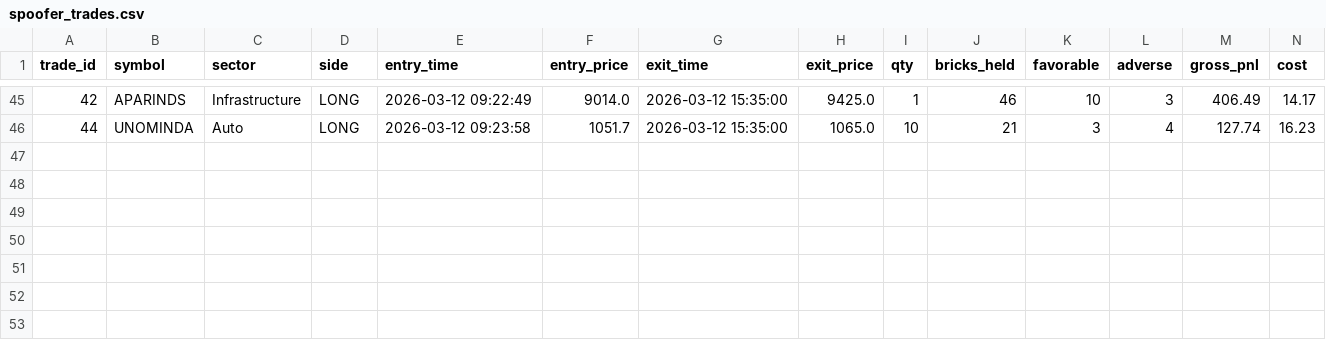
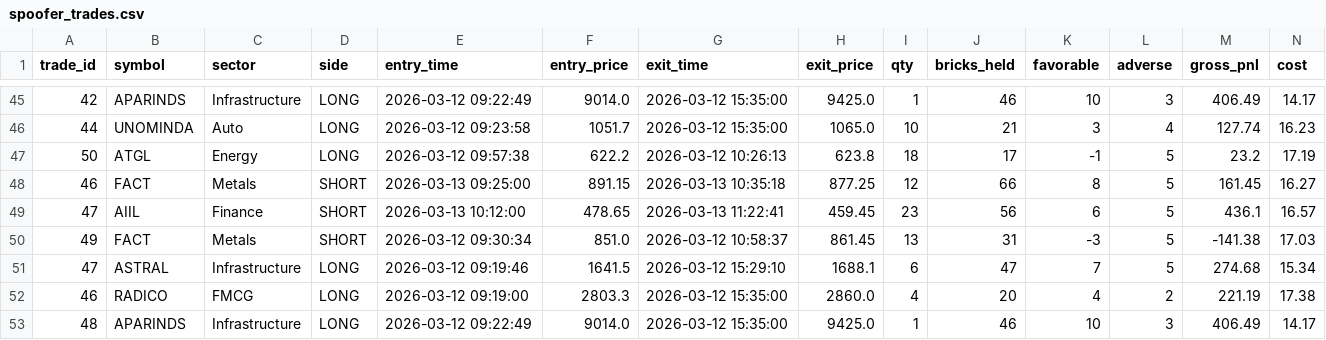
Before and after one commit to abdulhasif/Advance-Trading-Model, a CSV file: spoofer_logs/spoofer_trades.csv, drawn as a sheet; only a part is shown, gaps mark what is left out; rows hold the shown columns only; the diff names each change by its address in the sheet, - before the commit and + after, or states it on an @@ line.

```diff
--- a/spoofer_logs/spoofer_trades.csv
+++ b/spoofer_logs/spoofer_trades.csv
+row 47: 50 | ATGL | Energy | LONG | 2026-03-12 09:57:38 | 622.2 | 2026-03-12 10:26:13 | 623.8 | 18 | 17 | -1 | 5 | 23.2 | 17.19
+row 48: 46 | FACT | Metals | SHORT | 2026-03-13 09:25:00 | 891.15 | 2026-03-13 10:35:18 | 877.25 | 12 | 66 | 8 | 5 | 161.45 | 16.27
+row 49: 47 | AIIL | Finance | SHORT | 2026-03-13 10:12:00 | 478.65 | 2026-03-13 11:22:41 | 459.45 | 23 | 56 | 6 | 5 | 436.1 | 16.57
+row 50: 49 | FACT | Metals | SHORT | 2026-03-12 09:30:34 | 851.0 | 2026-03-12 10:58:37 | 861.45 | 13 | 31 | -3 | 5 | -141.38 | 17.03
+row 51: 47 | ASTRAL | Infrastructure | LONG | 2026-03-12 09:19:46 | 1641.5 | 2026-03-12 15:29:10 | 1688.1 | 6 | 47 | 7 | 5 | 274.68 | 15.34
+row 52: 46 | RADICO | FMCG | LONG | 2026-03-12 09:19:00 | 2803.3 | 2026-03-12 15:35:00 | 2860.0 | 4 | 20 | 4 | 2 | 221.19 | 17.38
+row 53: 48 | APARINDS | Infrastructure | LONG | 2026-03-12 09:22:49 | 9014.0 | 2026-03-12 15:35:00 | 9425.0 | 1 | 46 | 10 | 3 | 406.49 | 14.17
```
Also changed, not shown: spoofer_logs/spoofer_daily.csv, 4 other files.
